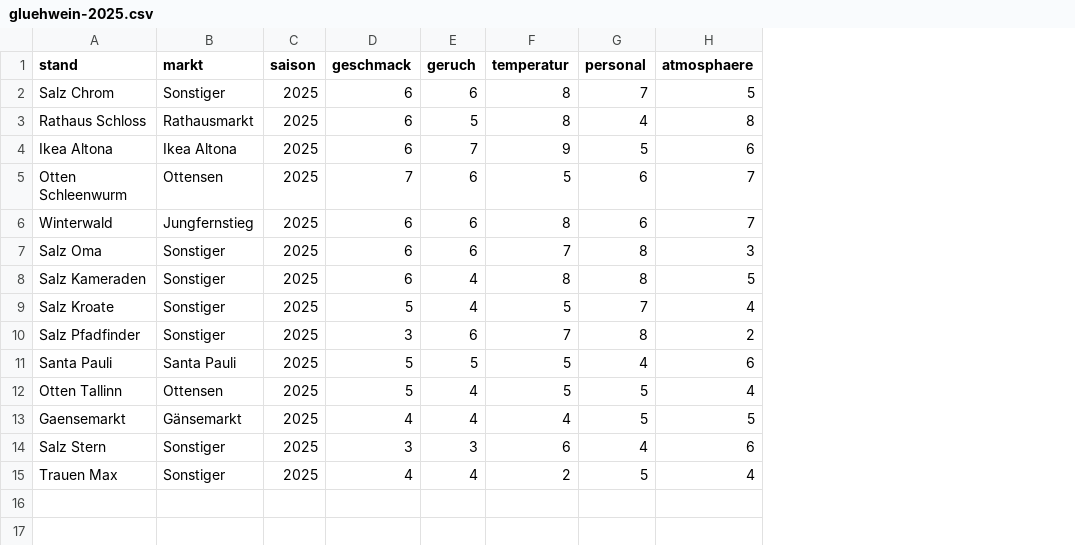
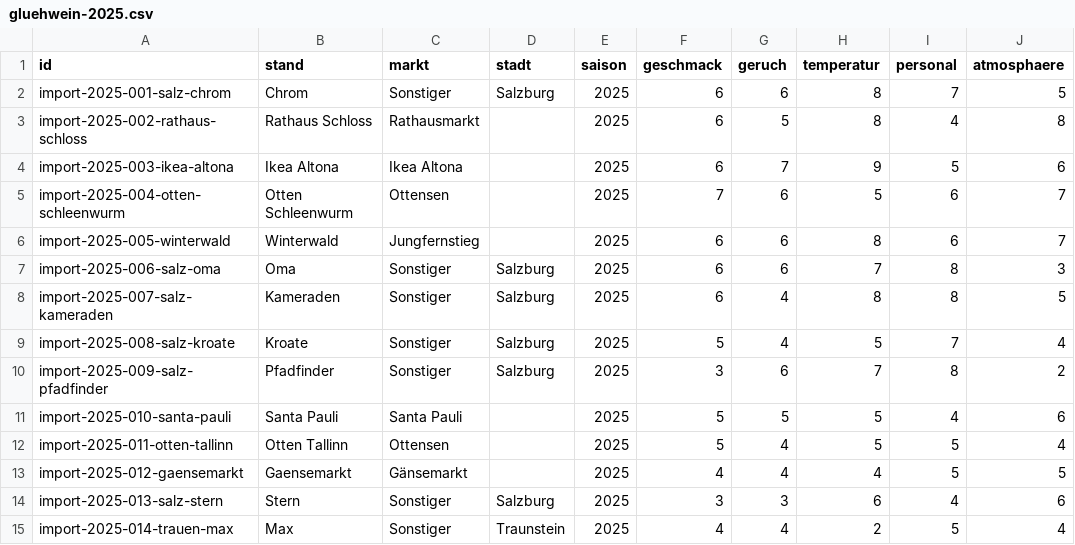
Before and after one commit to ZonkGoku/Gluehlabor, a CSV file: data/gluehwein-2025.csv, drawn as a sheet; only a part is shown; addresses are those after the commit; the diff names each change by its address in the sheet, - before the commit and + after, or states it on an @@ line.

```diff
--- a/data/gluehwein-2025.csv
+++ b/data/gluehwein-2025.csv
+column A (id), rows 2-15: import-2025-001-salz-chrom | import-2025-002-rathaus-schloss | import-2025-003-ikea-altona | import-2025-004-otten-schleenwurm | import-2025-005-winterwald | import-2025-006-salz-oma | import-2025-007-salz-kameraden | import-2025-008-salz-kroate | import-2025-009-salz-pfadfinder | import-2025-010-santa-pauli | import-2025-011-otten-tallinn | import-2025-012-gaensemarkt | import-2025-013-salz-stern | import-2025-014-trauen-max
+column D (stadt), rows 2-15: Salzburg |  |  |  |  | Salzburg | Salzburg | Salzburg | Salzburg |  |  |  | Salzburg | Traunstein
-B2 (stand): Salz Chrom
+B2 (stand): Chrom
-B7 (stand): Salz Oma
+B7 (stand): Oma
-B8 (stand): Salz Kameraden
+B8 (stand): Kameraden
-B9 (stand): Salz Kroate
+B9 (stand): Kroate
-B10 (stand): Salz Pfadfinder
+B10 (stand): Pfadfinder
-B14 (stand): Salz Stern
+B14 (stand): Stern
-B15 (stand): Trauen Max
+B15 (stand): Max
```
Also changed, not shown: 20 other files.
